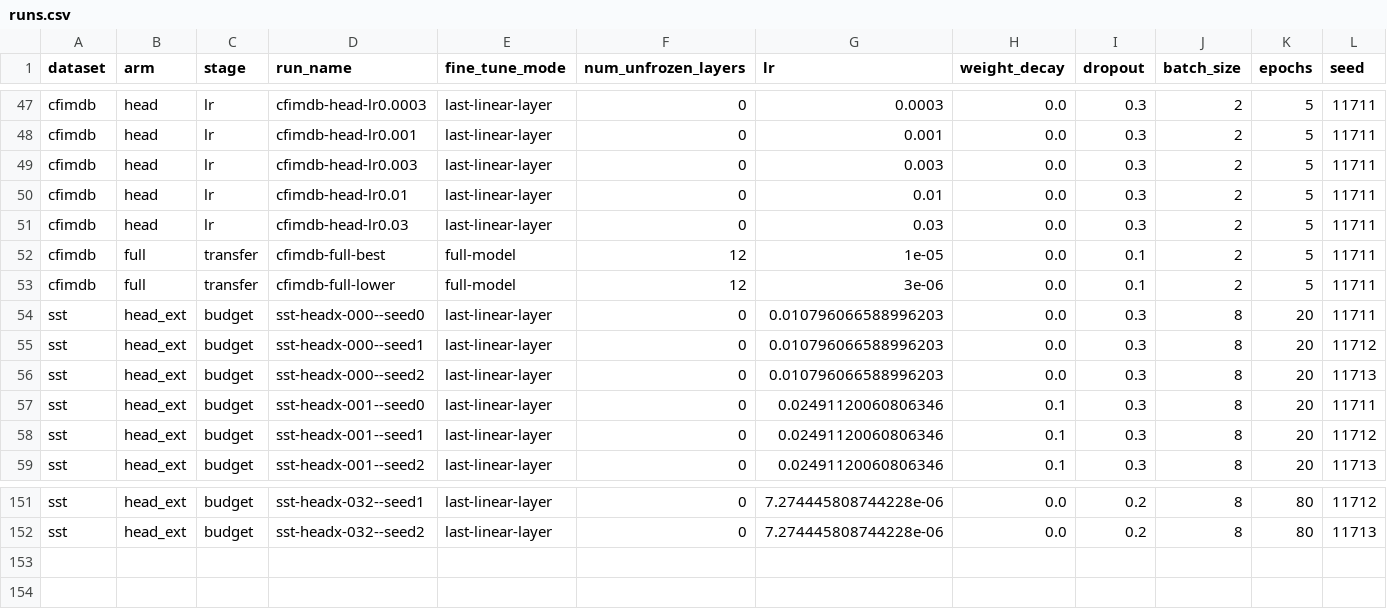
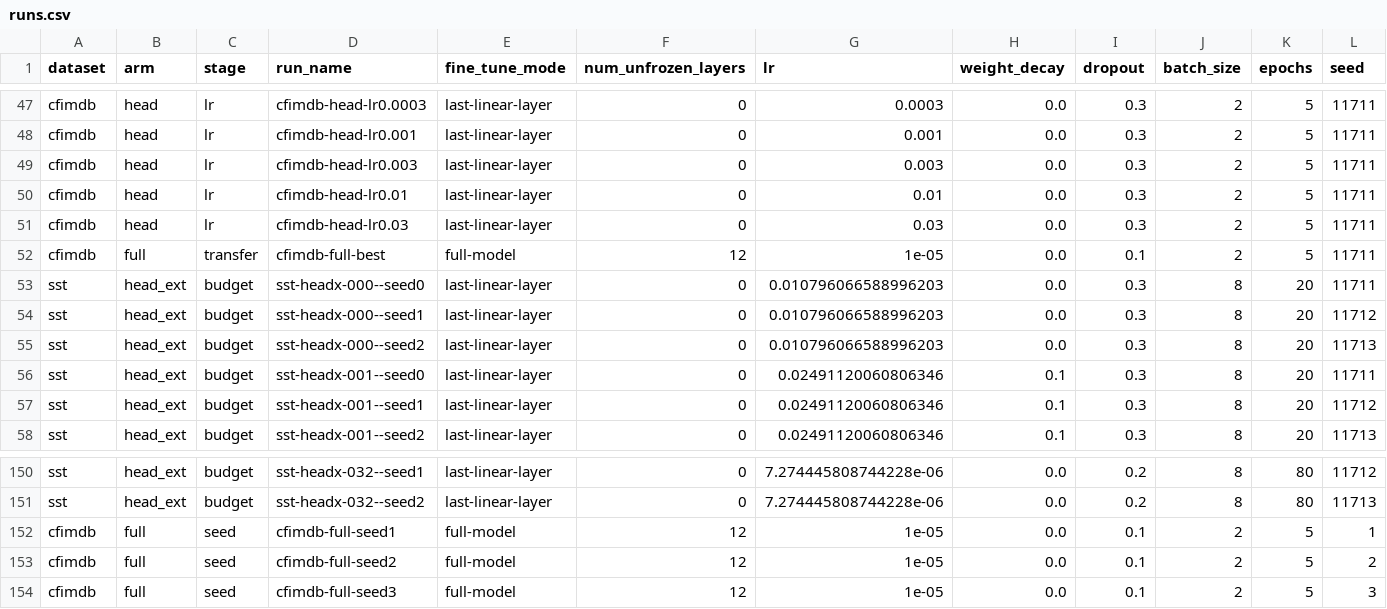
Before and after one commit to andrelindgren/dd2424-gpt2, a CSV file: results/runs.csv, drawn as a sheet; only a part is shown, gaps mark what is left out; removed rows and columns are numbered as before the commit, all else as after; rows hold the shown columns only; the diff names each change by its address in the sheet, - before the commit and + after, or states it on an @@ line.

Commit message:
cfimdb seeds

```diff
--- a/results/runs.csv
+++ b/results/runs.csv
-row 53: cfimdb | full | transfer | cfimdb-full-lower | full-model | 12 | 3e-06 | 0.0 | 0.1 | 2 | 5 | 11711
+row 152: cfimdb | full | seed | cfimdb-full-seed1 | full-model | 12 | 1e-05 | 0.0 | 0.1 | 2 | 5 | 1
+row 153: cfimdb | full | seed | cfimdb-full-seed2 | full-model | 12 | 1e-05 | 0.0 | 0.1 | 2 | 5 | 2
+row 154: cfimdb | full | seed | cfimdb-full-seed3 | full-model | 12 | 1e-05 | 0.0 | 0.1 | 2 | 5 | 3
```
Also changed, not shown: 3 other files.
